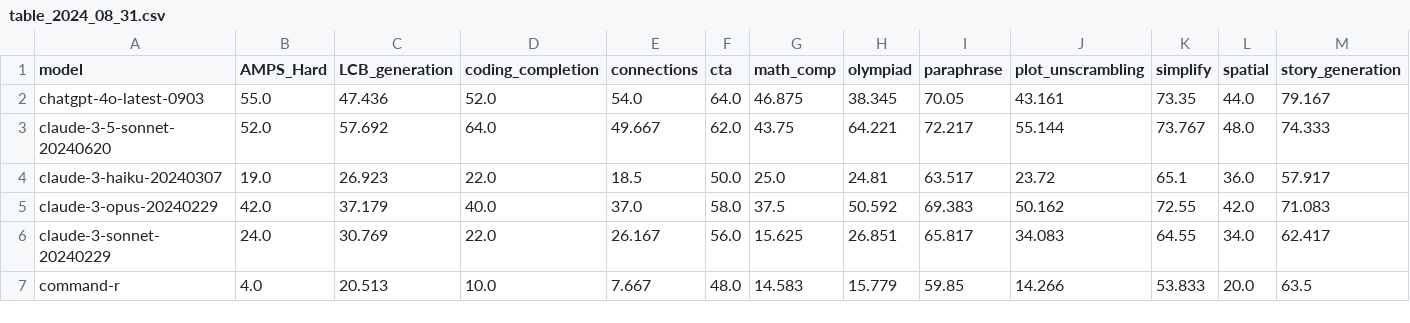
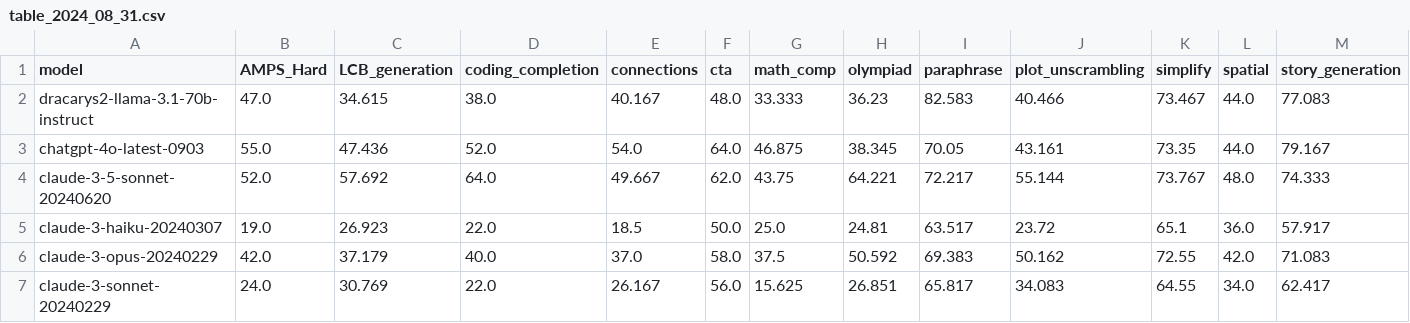
Before and after one commit to LiveBench/livebench.github.io, a CSV file: public/table_2024_08_31.csv, drawn as a sheet; only a part is shown; the shorter side is filled out with more unchanged rows; rows hold the shown columns only; the diff names each change by its address in the sheet, - before the commit and + after, or states it on an @@ line.

Commit message:
add dracarys2-llama-3.1-70b-instruct

```diff
--- a/public/table_2024_08_31.csv
+++ b/public/table_2024_08_31.csv
+row 2: dracarys2-llama-3.1-70b-instruct | 47.0 | 34.615 | 38.0 | 40.167 | 48.0 | 33.333 | 36.23 | 82.583 | 40.466 | 73.467 | 44.0 | 77.083
```
Also changed, not shown: 1 other file.
